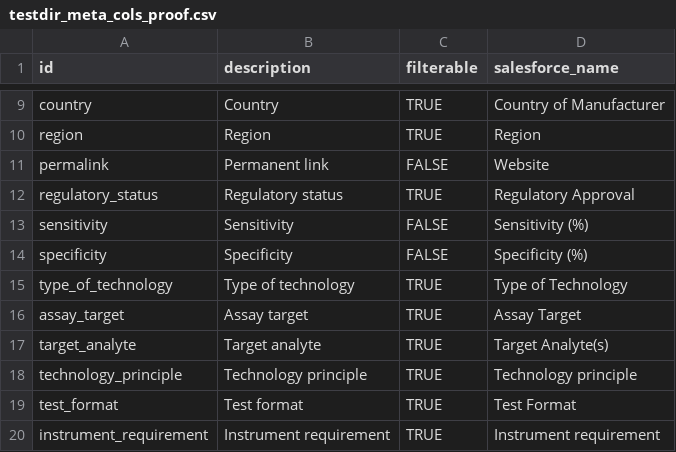
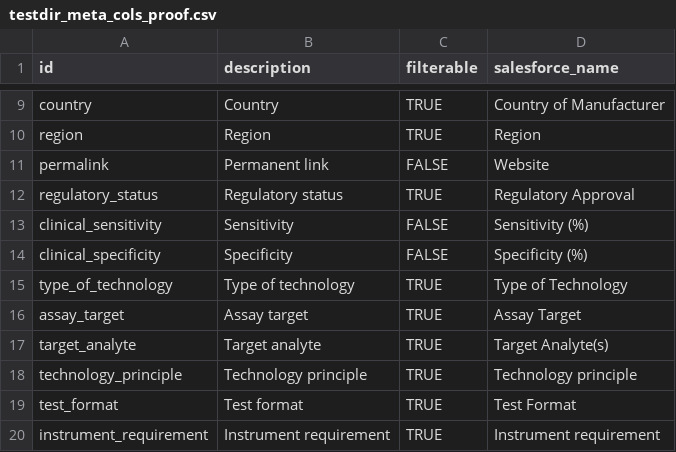
Before and after one commit to finddx/FINDtestdirData, a CSV file: data/testdir_meta_cols_proof.csv, drawn as a sheet; only a part is shown, gaps mark what is left out.

Commit message:
add clinical_ prefix

```diff
--- a/data/testdir_meta_cols_proof.csv
+++ b/data/testdir_meta_cols_proof.csv
@@ -12,4 +12,4 @@ permalink,Permanent link,FALSE,Website
 regulatory_status,Regulatory status,TRUE,Regulatory Approval
-sensitivity,Sensitivity,FALSE,Sensitivity (%)
-specificity,Specificity,FALSE,Specificity (%)
+clinical_sensitivity,Sensitivity,FALSE,Sensitivity (%)
+clinical_specificity,Specificity,FALSE,Specificity (%)
 type_of_technology,Type of technology,TRUE,Type of Technology
```
Also changed, not shown: 1 other file.
